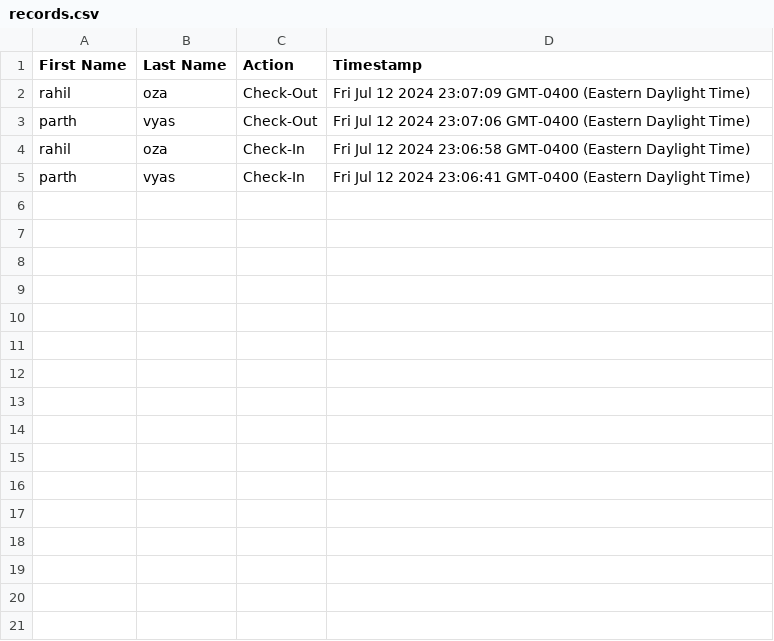
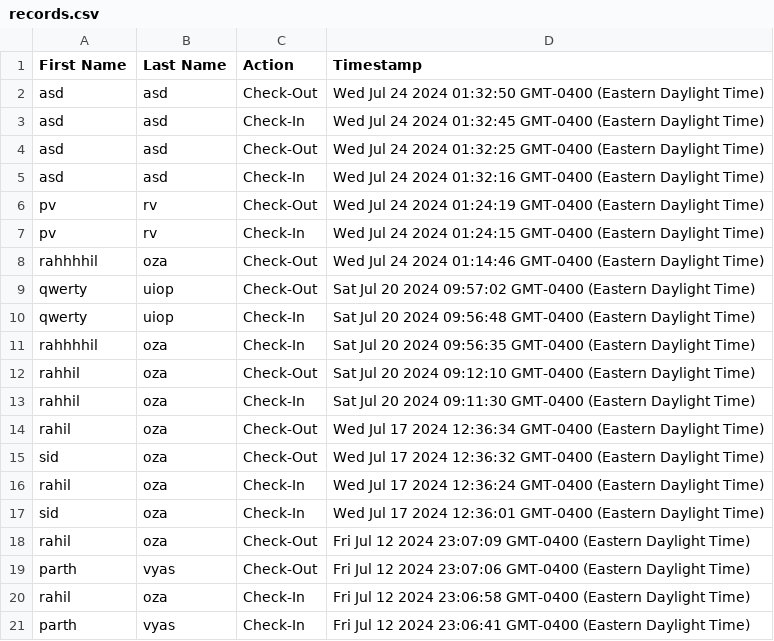
Before and after one commit to ParthV21/Check-in-and-check-out, a CSV file: public/records.csv, drawn as a sheet.

```diff
--- a/public/records.csv
+++ b/public/records.csv
@@ -1,2 +1,18 @@
 First Name,Last Name,Action,Timestamp
+asd,asd,Check-Out,Wed Jul 24 2024 01:32:50 GMT-0400 (Eastern Daylight Time)
+asd,asd,Check-In,Wed Jul 24 2024 01:32:45 GMT-0400 (Eastern Daylight Time)
+asd,asd,Check-Out,Wed Jul 24 2024 01:32:25 GMT-0400 (Eastern Daylight Time)
+asd,asd,Check-In,Wed Jul 24 2024 01:32:16 GMT-0400 (Eastern Daylight Time)
+pv,rv,Check-Out,Wed Jul 24 2024 01:24:19 GMT-0400 (Eastern Daylight Time)
+pv,rv,Check-In,Wed Jul 24 2024 01:24:15 GMT-0400 (Eastern Daylight Time)
+rahhhhil,oza,Check-Out,Wed Jul 24 2024 01:14:46 GMT-0400 (Eastern Daylight Time)
+qwerty,uiop,Check-Out,Sat Jul 20 2024 09:57:02 GMT-0400 (Eastern Daylight Time)
+qwerty,uiop,Check-In,Sat Jul 20 2024 09:56:48 GMT-0400 (Eastern Daylight Time)
+rahhhhil,oza,Check-In,Sat Jul 20 2024 09:56:35 GMT-0400 (Eastern Daylight Time)
+rahhil,oza,Check-Out,Sat Jul 20 2024 09:12:10 GMT-0400 (Eastern Daylight Time)
+rahhil,oza,Check-In,Sat Jul 20 2024 09:11:30 GMT-0400 (Eastern Daylight Time)
+rahil,oza,Check-Out,Wed Jul 17 2024 12:36:34 GMT-0400 (Eastern Daylight Time)
+sid,oza,Check-Out,Wed Jul 17 2024 12:36:32 GMT-0400 (Eastern Daylight Time)
+rahil,oza,Check-In,Wed Jul 17 2024 12:36:24 GMT-0400 (Eastern Daylight Time)
+sid,oza,Check-In,Wed Jul 17 2024 12:36:01 GMT-0400 (Eastern Daylight Time)
 rahil,oza,Check-Out,Fri Jul 12 2024 23:07:09 GMT-0400 (Eastern Daylight Time)
```
Also changed, not shown: 7 other files.
